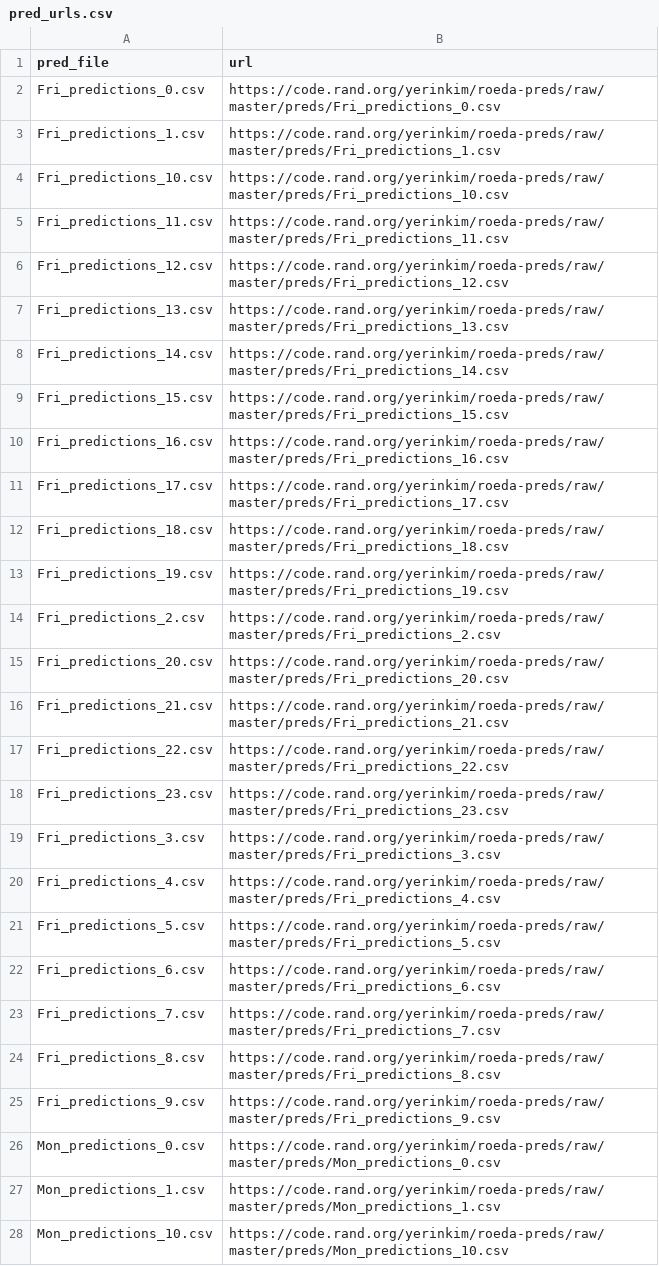
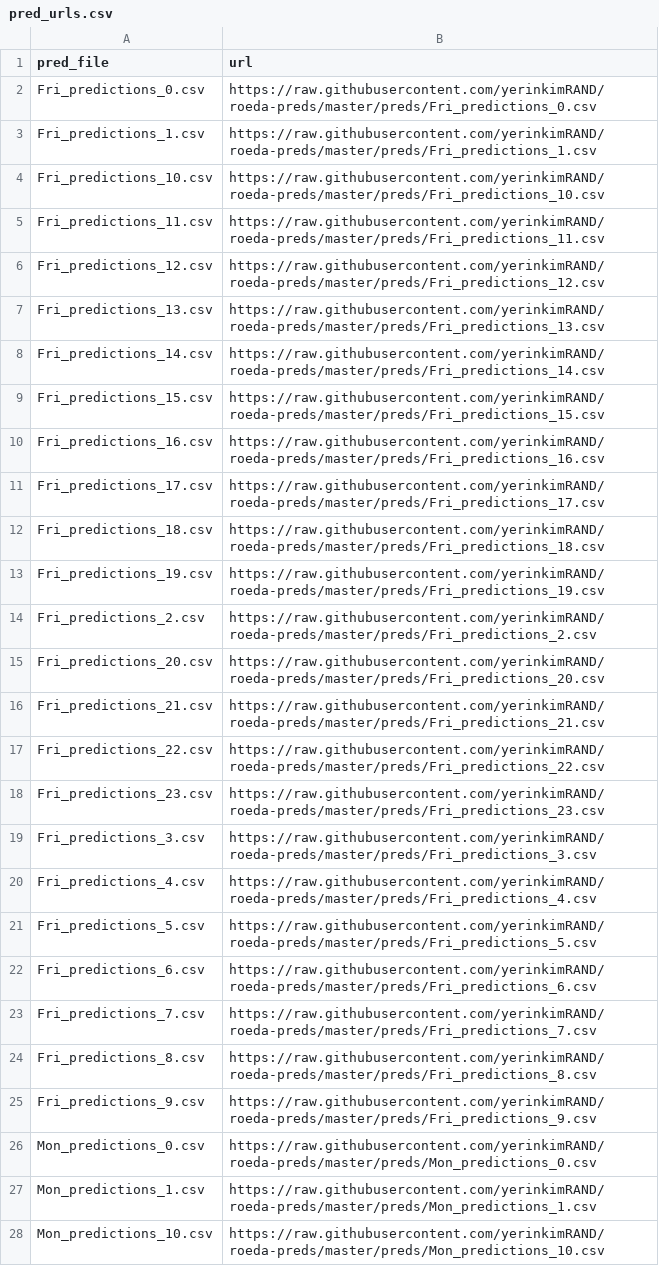
Before and after one commit to yerinkimRAND/roeda-preds, a CSV file: pred_urls.csv, drawn as a sheet; only a part is shown; the diff covers the shown part only; the diff names each change by its address in the sheet, - before the commit and + after, or states it on an @@ line.

Commit message:
updated for github

```diff
--- a/pred_urls.csv
+++ b/pred_urls.csv
-B2 (url): https://code.rand.org/yerinkim/roeda-preds/raw/master/preds/Fri_predictions_0.csv
+B2 (url): https://raw.githubusercontent.com/yerinkimRAND/roeda-preds/master/preds/Fri_predictions_0.csv
-B3 (url): https://code.rand.org/yerinkim/roeda-preds/raw/master/preds/Fri_predictions_1.csv
+B3 (url): https://raw.githubusercontent.com/yerinkimRAND/roeda-preds/master/preds/Fri_predictions_1.csv
-B4 (url): https://code.rand.org/yerinkim/roeda-preds/raw/master/preds/Fri_predictions_10.csv
+B4 (url): https://raw.githubusercontent.com/yerinkimRAND/roeda-preds/master/preds/Fri_predictions_10.csv
-B5 (url): https://code.rand.org/yerinkim/roeda-preds/raw/master/preds/Fri_predictions_11.csv
+B5 (url): https://raw.githubusercontent.com/yerinkimRAND/roeda-preds/master/preds/Fri_predictions_11.csv
-B6 (url): https://code.rand.org/yerinkim/roeda-preds/raw/master/preds/Fri_predictions_12.csv
+B6 (url): https://raw.githubusercontent.com/yerinkimRAND/roeda-preds/master/preds/Fri_predictions_12.csv
-B7 (url): https://code.rand.org/yerinkim/roeda-preds/raw/master/preds/Fri_predictions_13.csv
+B7 (url): https://raw.githubusercontent.com/yerinkimRAND/roeda-preds/master/preds/Fri_predictions_13.csv
-B8 (url): https://code.rand.org/yerinkim/roeda-preds/raw/master/preds/Fri_predictions_14.csv
+B8 (url): https://raw.githubusercontent.com/yerinkimRAND/roeda-preds/master/preds/Fri_predictions_14.csv
-B9 (url): https://code.rand.org/yerinkim/roeda-preds/raw/master/preds/Fri_predictions_15.csv
+B9 (url): https://raw.githubusercontent.com/yerinkimRAND/roeda-preds/master/preds/Fri_predictions_15.csv
-B10 (url): https://code.rand.org/yerinkim/roeda-preds/raw/master/preds/Fri_predictions_16.csv
+B10 (url): https://raw.githubusercontent.com/yerinkimRAND/roeda-preds/master/preds/Fri_predictions_16.csv
-B11 (url): https://code.rand.org/yerinkim/roeda-preds/raw/master/preds/Fri_predictions_17.csv
+B11 (url): https://raw.githubusercontent.com/yerinkimRAND/roeda-preds/master/preds/Fri_predictions_17.csv
-B12 (url): https://code.rand.org/yerinkim/roeda-preds/raw/master/preds/Fri_predictions_18.csv
+B12 (url): https://raw.githubusercontent.com/yerinkimRAND/roeda-preds/master/preds/Fri_predictions_18.csv
-B13 (url): https://code.rand.org/yerinkim/roeda-preds/raw/master/preds/Fri_predictions_19.csv
+B13 (url): https://raw.githubusercontent.com/yerinkimRAND/roeda-preds/master/preds/Fri_predictions_19.csv
-B14 (url): https://code.rand.org/yerinkim/roeda-preds/raw/master/preds/Fri_predictions_2.csv
+B14 (url): https://raw.githubusercontent.com/yerinkimRAND/roeda-preds/master/preds/Fri_predictions_2.csv
-B15 (url): https://code.rand.org/yerinkim/roeda-preds/raw/master/preds/Fri_predictions_20.csv
+B15 (url): https://raw.githubusercontent.com/yerinkimRAND/roeda-preds/master/preds/Fri_predictions_20.csv
-B16 (url): https://code.rand.org/yerinkim/roeda-preds/raw/master/preds/Fri_predictions_21.csv
+B16 (url): https://raw.githubusercontent.com/yerinkimRAND/roeda-preds/master/preds/Fri_predictions_21.csv
-B17 (url): https://code.rand.org/yerinkim/roeda-preds/raw/master/preds/Fri_predictions_22.csv
+B17 (url): https://raw.githubusercontent.com/yerinkimRAND/roeda-preds/master/preds/Fri_predictions_22.csv
-B18 (url): https://code.rand.org/yerinkim/roeda-preds/raw/master/preds/Fri_predictions_23.csv
+B18 (url): https://raw.githubusercontent.com/yerinkimRAND/roeda-preds/master/preds/Fri_predictions_23.csv
-B19 (url): https://code.rand.org/yerinkim/roeda-preds/raw/master/preds/Fri_predictions_3.csv
+B19 (url): https://raw.githubusercontent.com/yerinkimRAND/roeda-preds/master/preds/Fri_predictions_3.csv
-B20 (url): https://code.rand.org/yerinkim/roeda-preds/raw/master/preds/Fri_predictions_4.csv
+B20 (url): https://raw.githubusercontent.com/yerinkimRAND/roeda-preds/master/preds/Fri_predictions_4.csv
-B21 (url): https://code.rand.org/yerinkim/roeda-preds/raw/master/preds/Fri_predictions_5.csv
+B21 (url): https://raw.githubusercontent.com/yerinkimRAND/roeda-preds/master/preds/Fri_predictions_5.csv
-B22 (url): https://code.rand.org/yerinkim/roeda-preds/raw/master/preds/Fri_predictions_6.csv
+B22 (url): https://raw.githubusercontent.com/yerinkimRAND/roeda-preds/master/preds/Fri_predictions_6.csv
-B23 (url): https://code.rand.org/yerinkim/roeda-preds/raw/master/preds/Fri_predictions_7.csv
+B23 (url): https://raw.githubusercontent.com/yerinkimRAND/roeda-preds/master/preds/Fri_predictions_7.csv
-B24 (url): https://code.rand.org/yerinkim/roeda-preds/raw/master/preds/Fri_predictions_8.csv
+B24 (url): https://raw.githubusercontent.com/yerinkimRAND/roeda-preds/master/preds/Fri_predictions_8.csv
-B25 (url): https://code.rand.org/yerinkim/roeda-preds/raw/master/preds/Fri_predictions_9.csv
+B25 (url): https://raw.githubusercontent.com/yerinkimRAND/roeda-preds/master/preds/Fri_predictions_9.csv
-B26 (url): https://code.rand.org/yerinkim/roeda-preds/raw/master/preds/Mon_predictions_0.csv
+B26 (url): https://raw.githubusercontent.com/yerinkimRAND/roeda-preds/master/preds/Mon_predictions_0.csv
-B27 (url): https://code.rand.org/yerinkim/roeda-preds/raw/master/preds/Mon_predictions_1.csv
+B27 (url): https://raw.githubusercontent.com/yerinkimRAND/roeda-preds/master/preds/Mon_predictions_1.csv
-B28 (url): https://code.rand.org/yerinkim/roeda-preds/raw/master/preds/Mon_predictions_10.csv
+B28 (url): https://raw.githubusercontent.com/yerinkimRAND/roeda-preds/master/preds/Mon_predictions_10.csv
```
Also changed, not shown: 141 edited cells elsewhere in this file, 1 other file.
